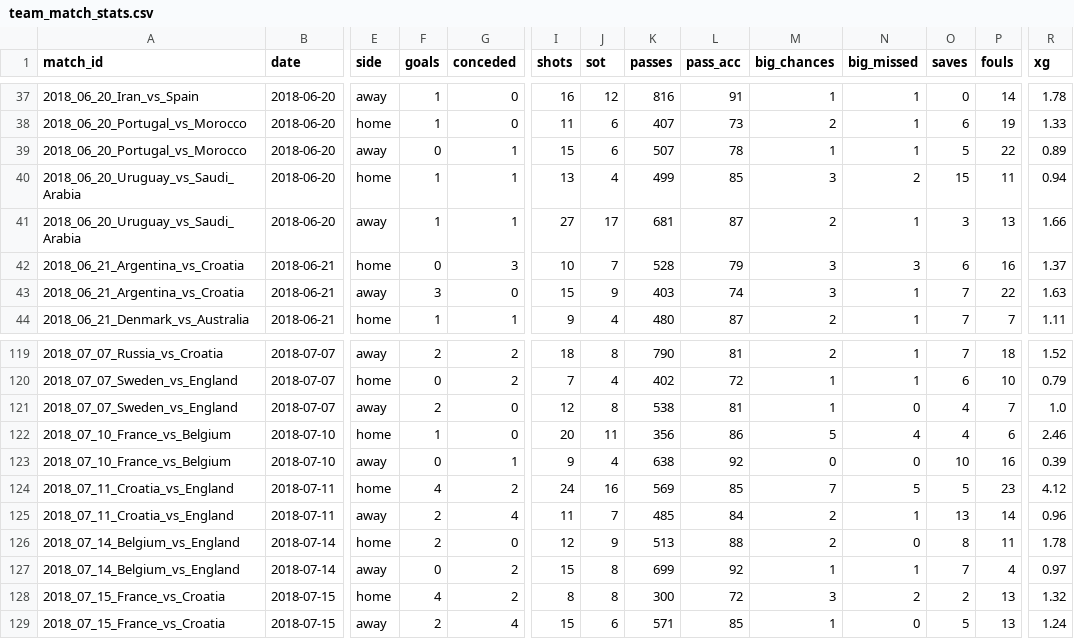
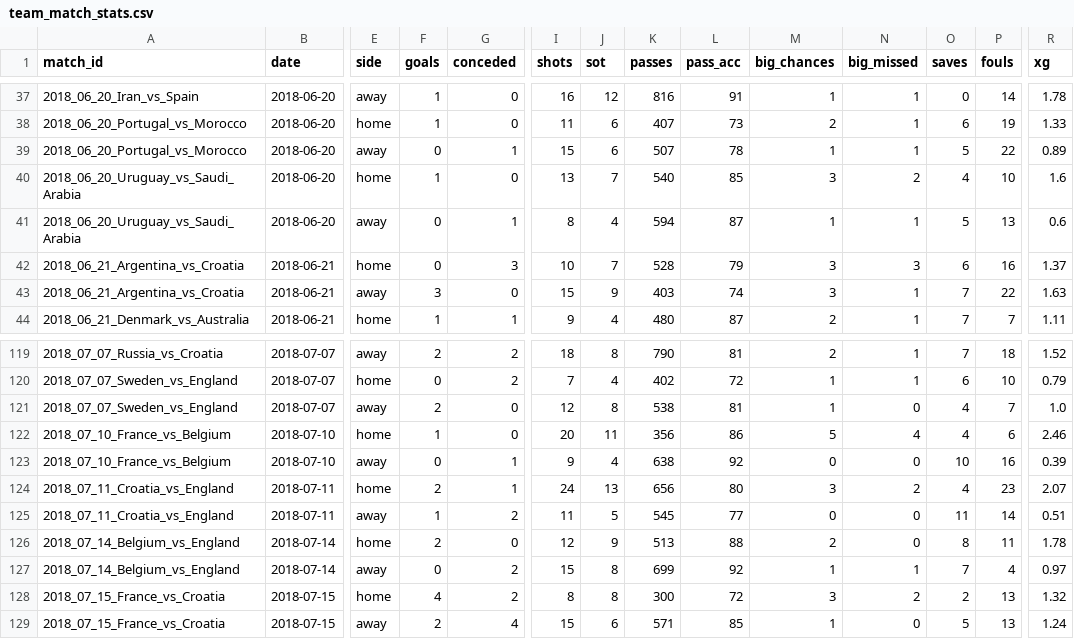
Before and after one commit to RShiri/XWORLDCUPTWIT, a CSV file: wc2026_dashboard/editions/2018/database/team_match_stats.csv, drawn as a sheet; only a part is shown, gaps mark what is left out; the diff covers the shown part only; the diff names each change by its address in the sheet, - before the commit and + after, or states it on an @@ line.

```diff
--- a/wc2026_dashboard/editions/2018/database/team_match_stats.csv
+++ b/wc2026_dashboard/editions/2018/database/team_match_stats.csv
-G40 (conceded): 1
+G40 (conceded): 0
-J40 (sot): 4
+J40 (sot): 7
-K40 (passes): 499
+K40 (passes): 540
-O40 (saves): 15
+O40 (saves): 4
-P40 (fouls): 11
+P40 (fouls): 10
-R40 (xg): 0.94
+R40 (xg): 1.6
-F41 (goals): 1
+F41 (goals): 0
-I41 (shots): 27
+I41 (shots): 8
-J41 (sot): 17
+J41 (sot): 4
-K41 (passes): 681
+K41 (passes): 594
-M41 (big_chances): 2
+M41 (big_chances): 1
-O41 (saves): 3
+O41 (saves): 5
-R41 (xg): 1.66
+R41 (xg): 0.6
-F124 (goals): 4
+F124 (goals): 2
-G124 (conceded): 2
+G124 (conceded): 1
-J124 (sot): 16
+J124 (sot): 13
-K124 (passes): 569
+K124 (passes): 656
-L124 (pass_acc): 85
+L124 (pass_acc): 80
-M124 (big_chances): 7
+M124 (big_chances): 3
-N124 (big_missed): 5
+N124 (big_missed): 2
-O124 (saves): 5
+O124 (saves): 4
-R124 (xg): 4.12
+R124 (xg): 2.07
-F125 (goals): 2
+F125 (goals): 1
-G125 (conceded): 4
+G125 (conceded): 2
-J125 (sot): 7
+J125 (sot): 5
-K125 (passes): 485
+K125 (passes): 545
-L125 (pass_acc): 84
+L125 (pass_acc): 77
-M125 (big_chances): 2
+M125 (big_chances): 0
-N125 (big_missed): 1
+N125 (big_missed): 0
-O125 (saves): 13
+O125 (saves): 11
-R125 (xg): 0.96
+R125 (xg): 0.51
```
Also changed, not shown: 15 edited cells elsewhere in this file, wc2026_dashboard/editions/2018/database/player_match_stats.csv, wc2026_dashboard/editions/2018/database/players.csv, 41 other files.
